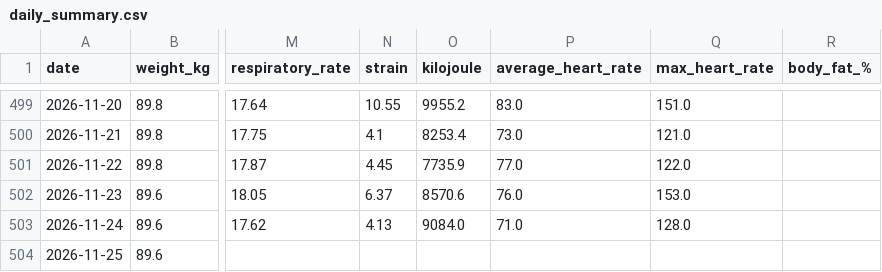
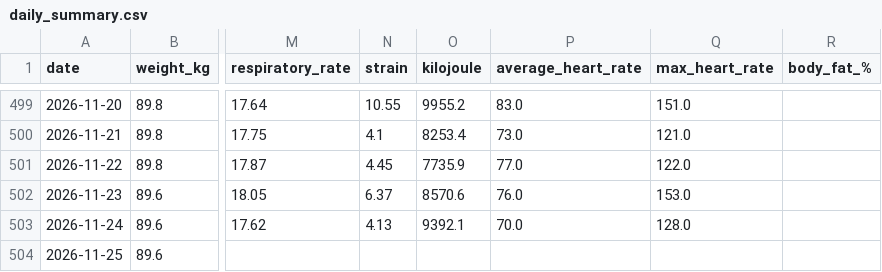
Before and after one commit to 4nd7ey-lab/whoop-public, a CSV file: daily_summary.csv, drawn as a sheet; only a part is shown, gaps mark what is left out; the diff names each change by its address in the sheet, - before the commit and + after, or states it on an @@ line.

Commit message:
mirror: update from Sheets

```diff
--- a/daily_summary.csv
+++ b/daily_summary.csv
-O503 (kilojoule): 9084.0
+O503 (kilojoule): 9392.1
-P503 (average_heart_rate): 71.0
+P503 (average_heart_rate): 70.0
```
